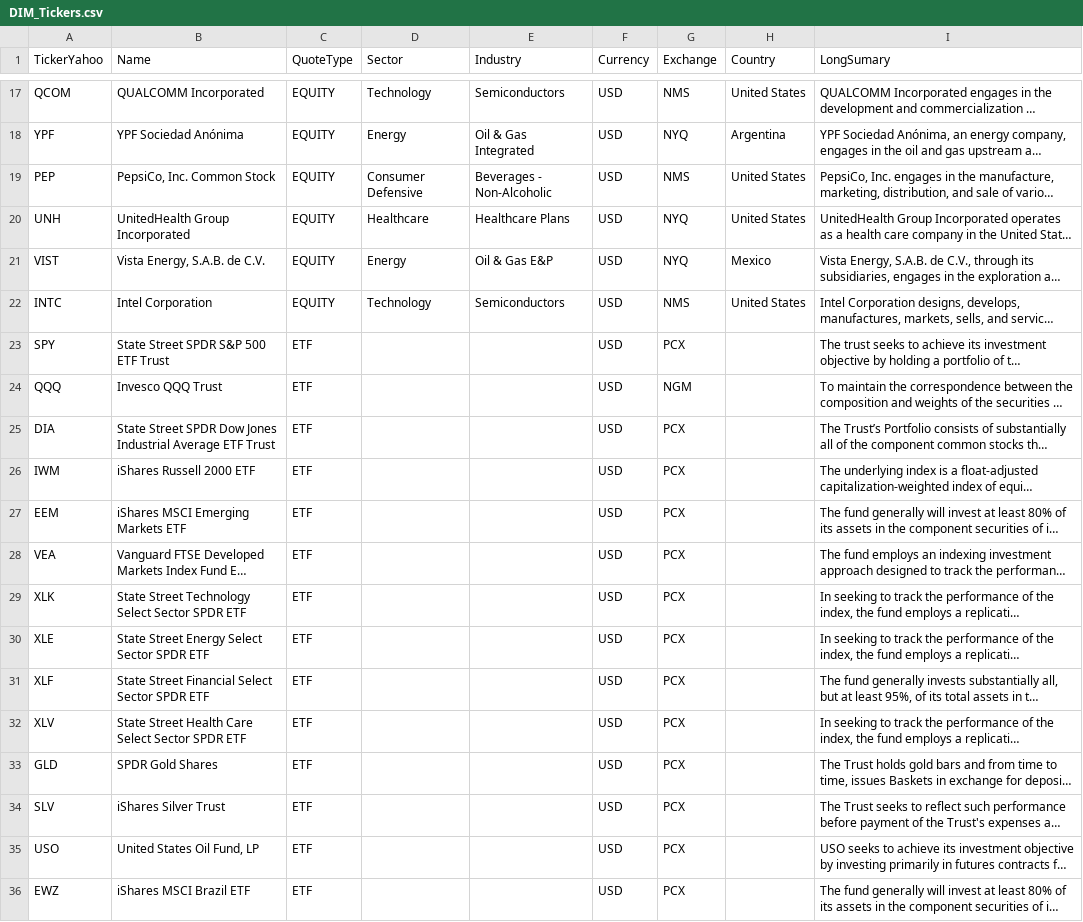
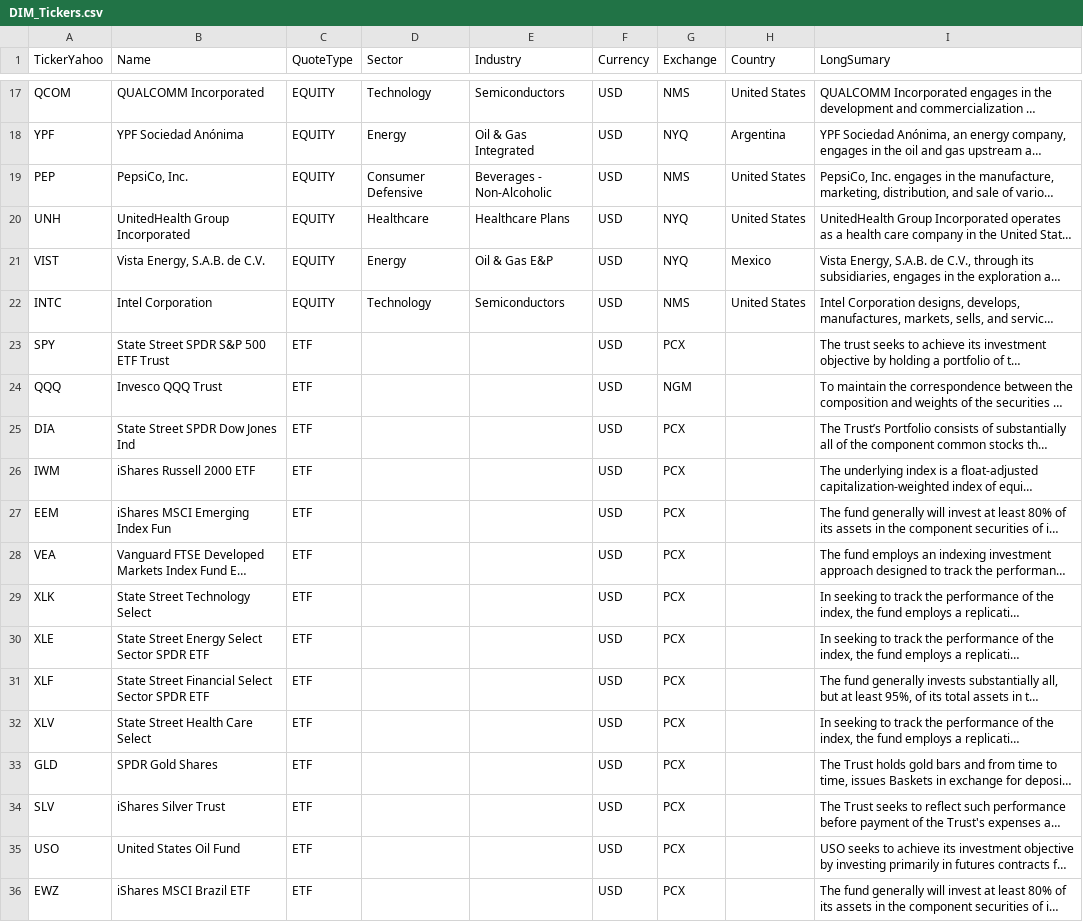
Before and after one commit to jpzingoni/stocks-market, a CSV file: DIM_Tickers.csv, drawn as a sheet; only a part is shown, gaps mark what is left out; long unchanged cells end in …; the diff names each change by its address in the sheet, - before the commit and + after, or states it on an @@ line.

```diff
--- a/DIM_Tickers.csv
+++ b/DIM_Tickers.csv
-B19 (Name): PepsiCo, Inc. Common Stock
+B19 (Name): PepsiCo, Inc.
-B25 (Name): State Street SPDR Dow Jones Industrial Average ETF Trust
+B25 (Name): State Street SPDR Dow Jones Ind
-B27 (Name): iShares MSCI Emerging Markets ETF
+B27 (Name): iShares MSCI Emerging Index Fun
-B29 (Name): State Street Technology Select Sector SPDR ETF
+B29 (Name): State Street Technology Select
-B32 (Name): State Street Health Care Select Sector SPDR ETF
+B32 (Name): State Street Health Care Select
-B35 (Name): United States Oil Fund, LP
+B35 (Name): United States Oil Fund
```
Also changed, not shown: fundamentals_yahoo.csv, 1 other file.
